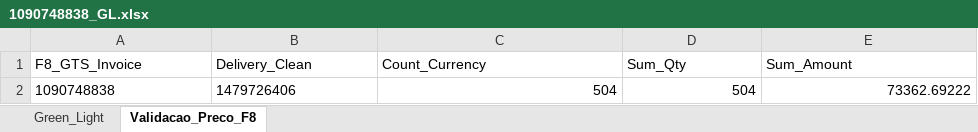
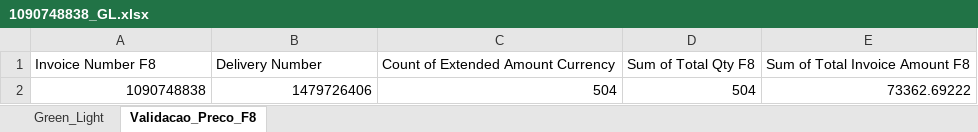
Before and after one commit to ygorvpontes/TAISA.AI, an Excel workbook: output/1090748838_GL.xlsx, sheet Validacao_Preco_F8, drawn as a sheet; values as stored, in another font and other column widths than the file's, no borders; removed rows and columns are numbered as before the commit, all else as after; the diff names each change by its address in the sheet, - before the commit and + after, or states it on an @@ line.

```diff
--- a/output/1090748838_GL.xlsx (sheet Validacao_Preco_F8)
+++ b/output/1090748838_GL.xlsx (sheet Validacao_Preco_F8)
-row 1: F8_GTS_Invoice | Delivery_Clean | Count_Currency | Sum_Qty | Sum_Amount
+row 1: Invoice Number F8 | Delivery Number | Count of Extended Amount Currency | Sum of Total Qty F8 | Sum of Total Invoice Amount F8
-A2:B2 alignment: left
+A2:B2 alignment: right
```
Also changed, not shown: sheet Green_Light, 1 other file.
